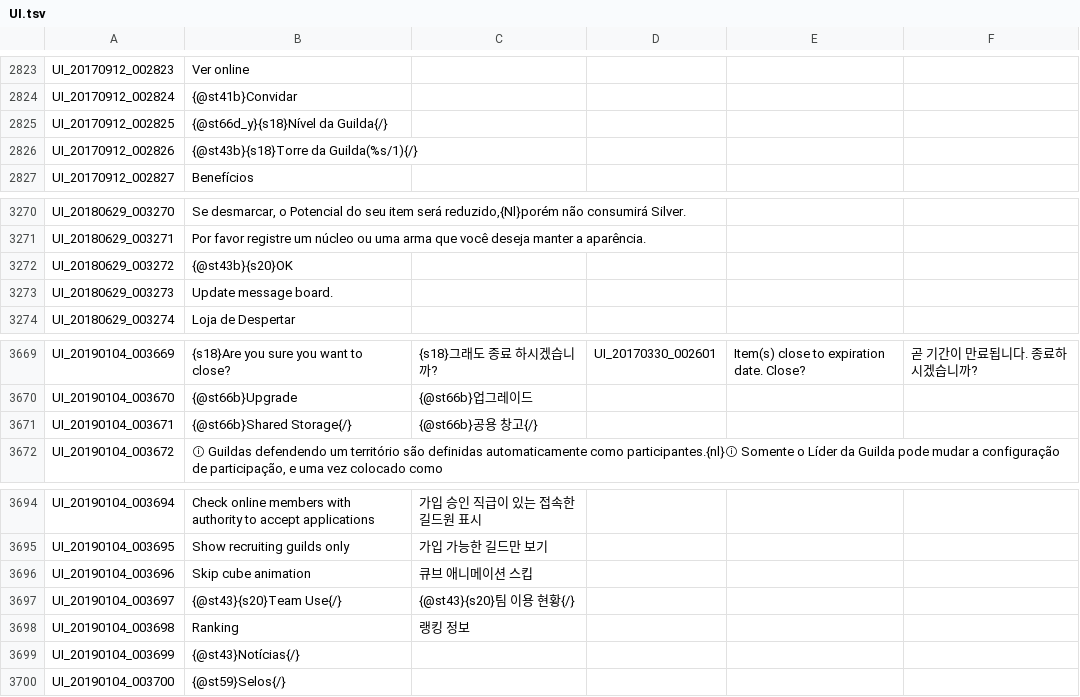
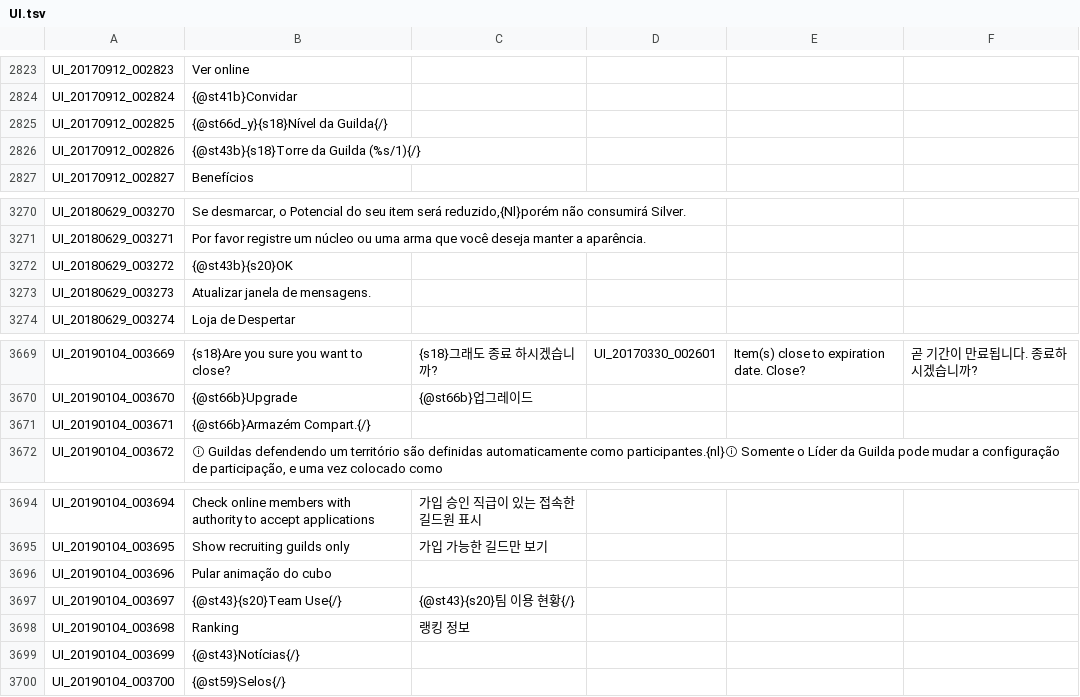
Before and after one commit to Treeofsavior/PortugueseTranslation, a TSV file: UI.tsv, drawn as a sheet; only a part is shown, gaps mark what is left out.

```diff
--- a/UI.tsv
+++ b/UI.tsv
@@ -2825,3 +2825,3 @@ UI_20170912_002824	{@st41b}Convidar
 UI_20170912_002825	{@st66d_y}{s18}Nível da Guilda{/}
-UI_20170912_002826	{@st43b}{s18}Torre da Guilda(%s/1){/}
+UI_20170912_002826	{@st43b}{s18}Torre da Guilda (%s/1){/}
 UI_20170912_002827	Benefícios
@@ -3272,3 +3272,3 @@ UI_20180629_003271	Por favor registre um núcleo ou uma arma que você deseja ma
 UI_20180629_003272	{@st43b}{s20}OK
-UI_20180629_003273	Update message board.
+UI_20180629_003273	Atualizar janela de mensagens.
 UI_20180629_003274	Loja de Despertar
@@ -3670,3 +3670,3 @@ UI_20190104_003669	{s18}Are you sure you want to close?	{s18}그래도 종료
 UI_20190104_003670	{@st66b}Upgrade	{@st66b}업그레이드			
-UI_20190104_003671	{@st66b}Shared Storage{/}	{@st66b}공용 창고{/}			
+UI_20190104_003671	{@st66b}Armazém Compart.{/}
 UI_20190104_003672	ⓘ Guildas defendendo um território são definidas automaticamente como participantes.{nl}ⓘ Somente o Líder da Guilda pode mudar a configuração de participação, e uma vez colocado como
@@ -3695,3 +3695,3 @@ UI_20190104_003694	Check online members with authority to accept applications
 UI_20190104_003695	Show recruiting guilds only	가입 가능한 길드만 보기			
-UI_20190104_003696	Skip cube animation	큐브 애니메이션 스킵			
+UI_20190104_003696	Pular animação do cubo
 UI_20190104_003697	{@st43}{s20}Team Use{/}	{@st43}{s20}팀 이용 현황{/}			
```
Also changed, not shown: QUEST_JOBSTEP.tsv, 4 other files.
